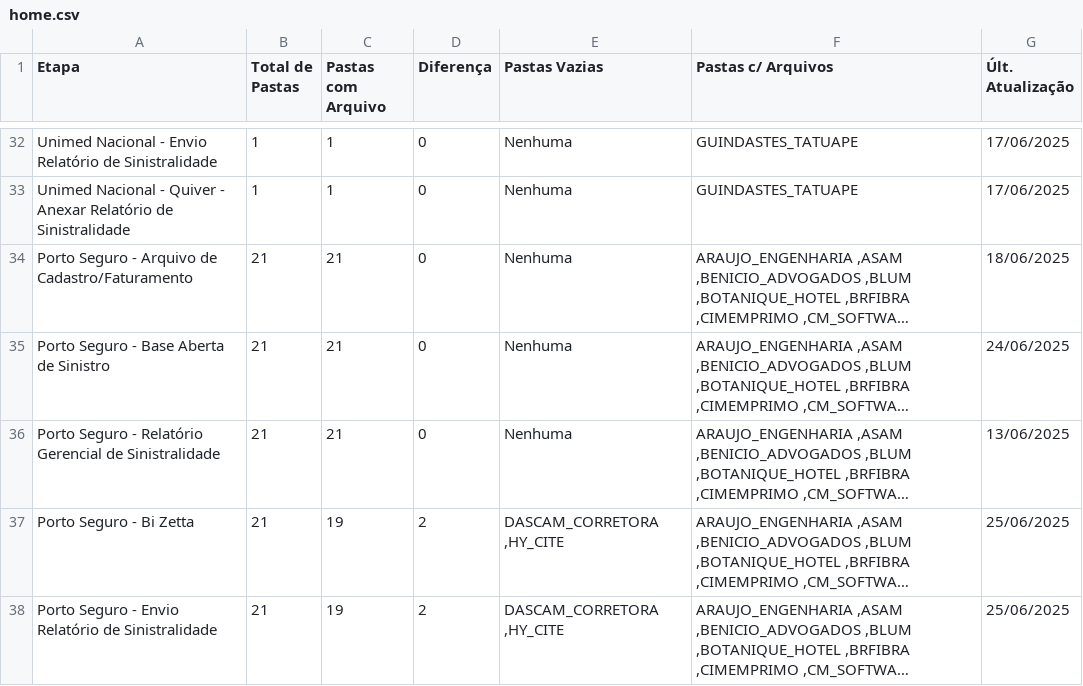
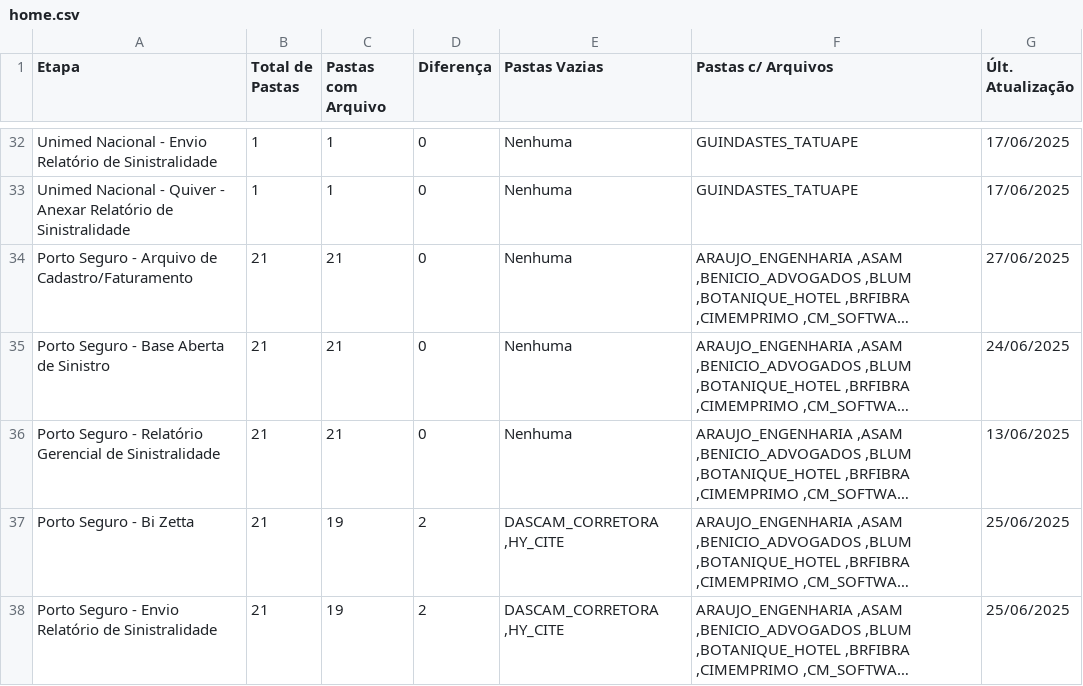
Before and after one commit to JotaBGjr/dashboard-sinistralidade, a CSV file: dash-dados/csv/home.csv, drawn as a sheet; only a part is shown, gaps mark what is left out; long unchanged cells end in …; the diff names each change by its address in the sheet, - before the commit and + after, or states it on an @@ line.

```diff
--- a/dash-dados/csv/home.csv
+++ b/dash-dados/csv/home.csv
-G34 (Últ. Atualização): 18/06/2025
+G34 (Últ. Atualização): 27/06/2025
```
Also changed, not shown: dash-dados/csv/recepcao.csv.
